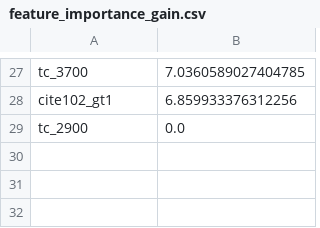
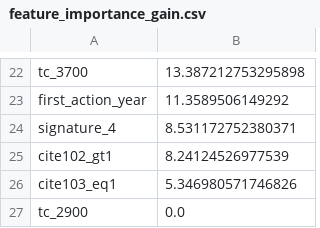
Before and after one commit to crignot/patent-law-predictive-dashboard, a CSV file: reports/feature_importance_gain.csv, drawn as a sheet; only a part is shown, gaps mark what is left out; addresses are those after the commit; the diff covers the shown part only; the diff names each change by its address in the sheet, - before the commit and + after, or states it on an @@ line.

```diff
--- a/reports/feature_importance_gain.csv
+++ b/reports/feature_importance_gain.csv
-B22: 7.0360589027404785
+B22: 13.387212753295898
+row 23: first_action_year | 11.3589506149292
+row 24: signature_4 | 8.531172752380371
-B25: 6.859933376312256
+B25: 8.24124526977539
+row 26: cite103_eq1 | 5.346980571746826
```
Also changed, not shown: 7 added rows, 12 removed rows and 13 edited cells elsewhere in this file, data/example_office_actions.csv, reports/calibration.csv, 25 other files.
